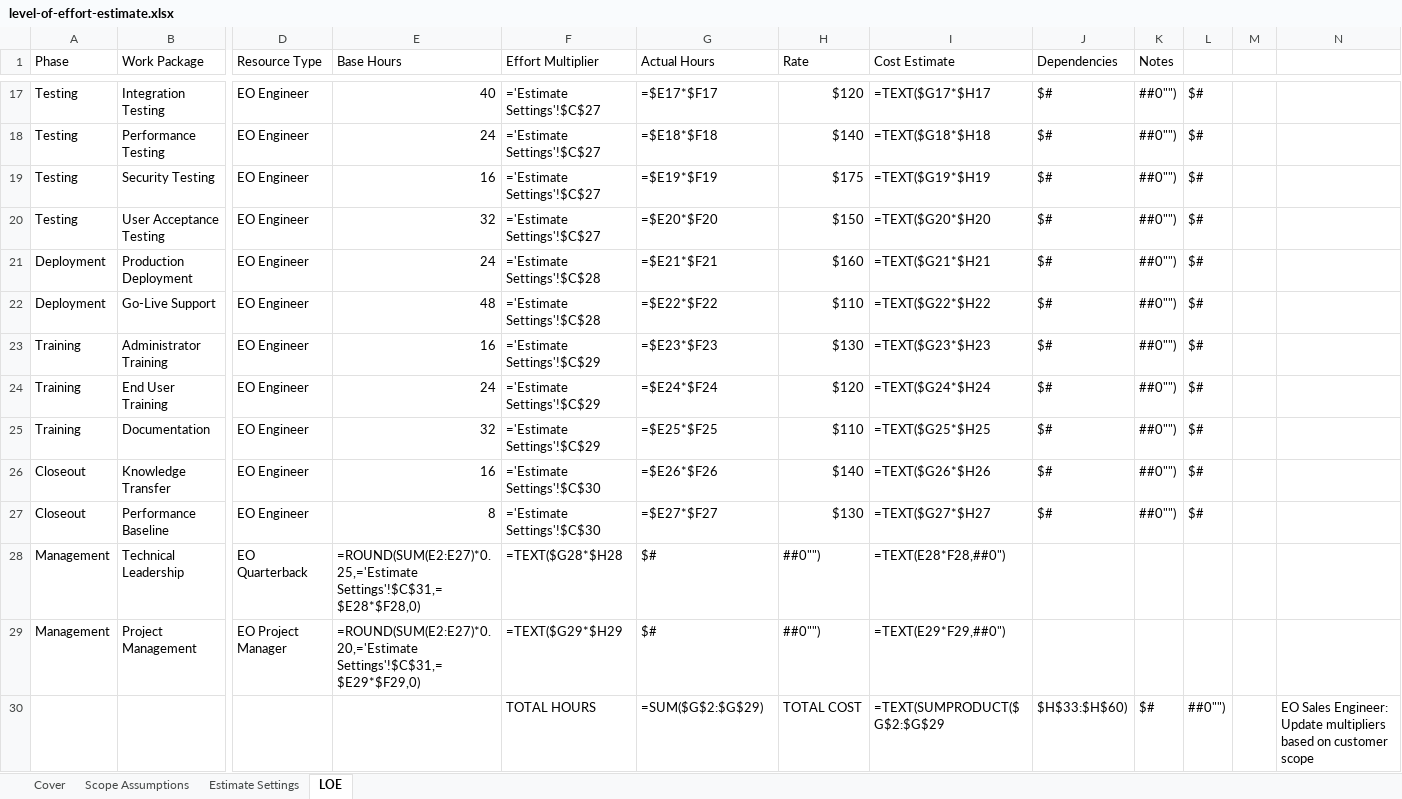
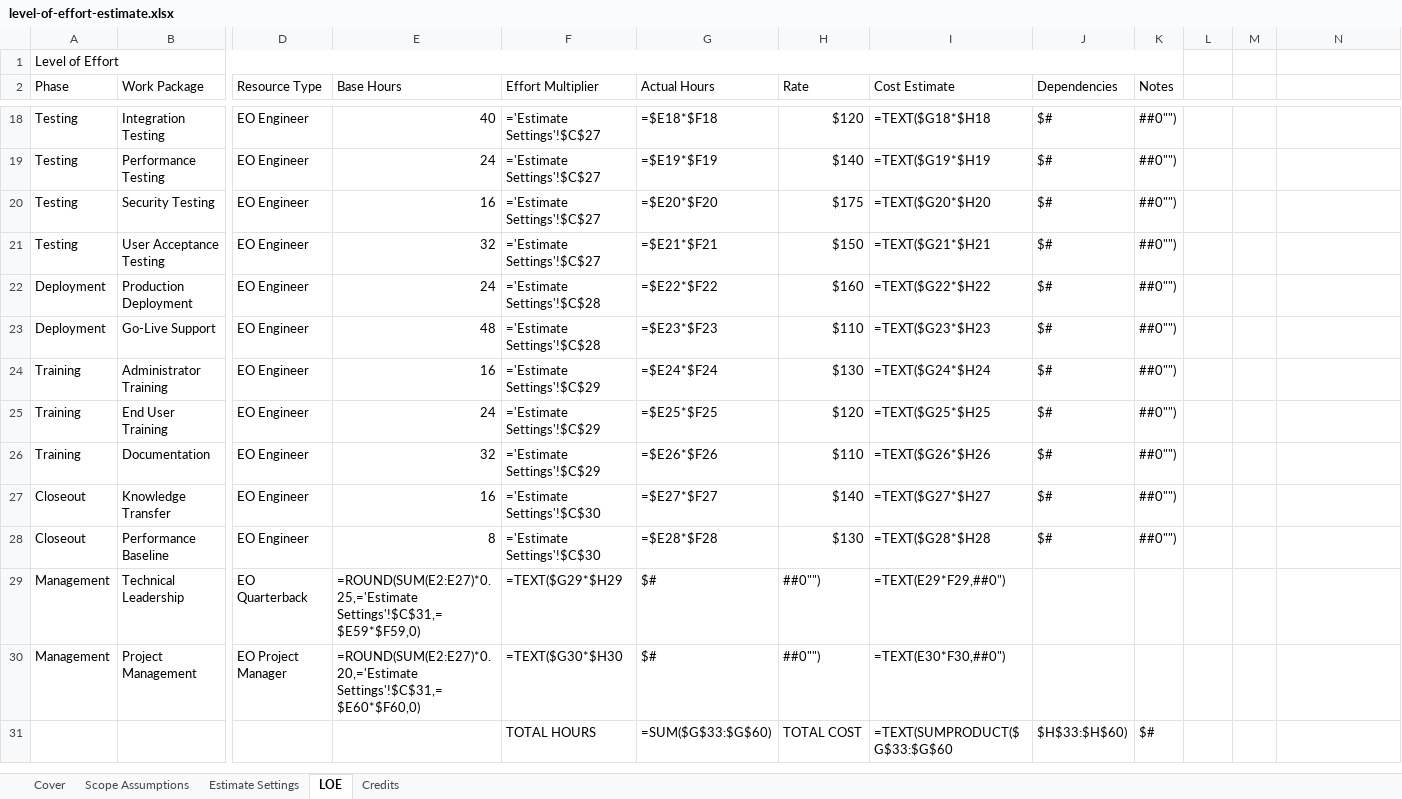
Before and after one commit to eoframework/solutions, an Excel workbook: solutions/azure/cyber-security/sentinel-siem/presales/level-of-effort-estimate.xlsx, sheet LOE, drawn as a sheet; only a part is shown, gaps mark what is left out; values as stored, in another font and other column widths than the file's, no cell formats; formulas without a stored value are shown as written; addresses are those after the commit; rows hold the shown columns only; the diff covers the shown part only; the diff names each change by its address in the sheet, - before the commit and + after, or states it on an @@ line.

```diff
--- a/solutions/azure/cyber-security/sentinel-siem/presales/level-of-effort-estimate.xlsx (sheet LOE)
+++ b/solutions/azure/cyber-security/sentinel-siem/presales/level-of-effort-estimate.xlsx (sheet LOE)
+sheet tab: Credits
+row 1: Level of Effort
-G18 (Actual Hours): =$E17*$F17
+G18 (Actual Hours): =$E18*$F18
-I18 (Cost Estimate): =TEXT($G17*$H17
+I18 (Cost Estimate): =TEXT($G18*$H18
-L18:L28: $#
+L18:L28: (empty)
-G19 (Actual Hours): =$E18*$F18
+G19 (Actual Hours): =$E19*$F19
-I19 (Cost Estimate): =TEXT($G18*$H18
+I19 (Cost Estimate): =TEXT($G19*$H19
-G20 (Actual Hours): =$E19*$F19
+G20 (Actual Hours): =$E20*$F20
-I20 (Cost Estimate): =TEXT($G19*$H19
+I20 (Cost Estimate): =TEXT($G20*$H20
-G21 (Actual Hours): =$E20*$F20
+G21 (Actual Hours): =$E21*$F21
-I21 (Cost Estimate): =TEXT($G20*$H20
+I21 (Cost Estimate): =TEXT($G21*$H21
-G22 (Actual Hours): =$E21*$F21
+G22 (Actual Hours): =$E22*$F22
-I22 (Cost Estimate): =TEXT($G21*$H21
+I22 (Cost Estimate): =TEXT($G22*$H22
-G23 (Actual Hours): =$E22*$F22
+G23 (Actual Hours): =$E23*$F23
-I23 (Cost Estimate): =TEXT($G22*$H22
+I23 (Cost Estimate): =TEXT($G23*$H23
-G24 (Actual Hours): =$E23*$F23
+G24 (Actual Hours): =$E24*$F24
-I24 (Cost Estimate): =TEXT($G23*$H23
+I24 (Cost Estimate): =TEXT($G24*$H24
-G25 (Actual Hours): =$E24*$F24
+G25 (Actual Hours): =$E25*$F25
-I25 (Cost Estimate): =TEXT($G24*$H24
+I25 (Cost Estimate): =TEXT($G25*$H25
-G26 (Actual Hours): =$E25*$F25
+G26 (Actual Hours): =$E26*$F26
-I26 (Cost Estimate): =TEXT($G25*$H25
+I26 (Cost Estimate): =TEXT($G26*$H26
-G27 (Actual Hours): =$E26*$F26
+G27 (Actual Hours): =$E27*$F27
-I27 (Cost Estimate): =TEXT($G26*$H26
+I27 (Cost Estimate): =TEXT($G27*$H27
-G28 (Actual Hours): =$E27*$F27
+G28 (Actual Hours): =$E28*$F28
-I28 (Cost Estimate): =TEXT($G27*$H27
+I28 (Cost Estimate): =TEXT($G28*$H28
-E29 (Base Hours): =ROUND(SUM(E2:E27)*0.25,='Estimate Settings'!$C$31,=$E28*$F28,0)
+E29 (Base Hours): =ROUND(SUM(E2:E27)*0.25,='Estimate Settings'!$C$31,=$E59*$F59,0)
-F29 (Effort Multiplier): =TEXT($G28*$H28
+F29 (Effort Multiplier): =TEXT($G29*$H29
-I29 (Cost Estimate): =TEXT(E28*F28,##0")
+I29 (Cost Estimate): =TEXT(E29*F29,##0")
-E30 (Base Hours): =ROUND(SUM(E2:E27)*0.20,='Estimate Settings'!$C$31,=$E29*$F29,0)
+E30 (Base Hours): =ROUND(SUM(E2:E27)*0.20,='Estimate Settings'!$C$31,=$E60*$F60,0)
-F30 (Effort Multiplier): =TEXT($G29*$H29
+F30 (Effort Multiplier): =TEXT($G30*$H30
-I30 (Cost Estimate): =TEXT(E29*F29,##0")
+I30 (Cost Estimate): =TEXT(E30*F30,##0")
-G31 (Actual Hours): =SUM($G$2:$G$29)
+G31 (Actual Hours): =SUM($G$33:$G$60)
-I31 (Cost Estimate): =TEXT(SUMPRODUCT($G$2:$G$29
+I31 (Cost Estimate): =TEXT(SUMPRODUCT($G$33:$G$60
-L31: ##0"")
+L31: (empty)
-N31: EO Sales Engineer: Update multipliers based on customer scope
+N31: (empty)
```
Also changed, not shown: 45 edited cells elsewhere in this sheet, sheet Estimate Settings, sheet Cover, sheet Scope Assumptions, cell formats, charts or pictures, solutions/azure/cloud/enterprise-landing-zone/presales/level-of-effort-estimate.xlsx, solutions/azure/cyber-security/sentinel-siem/presales/discovery-questionnaire.xlsx, 21 other files.
